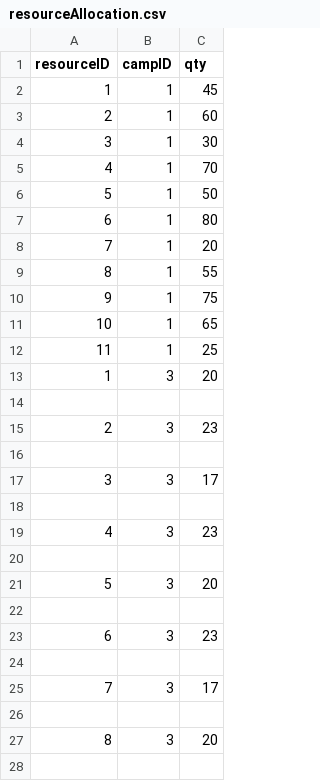
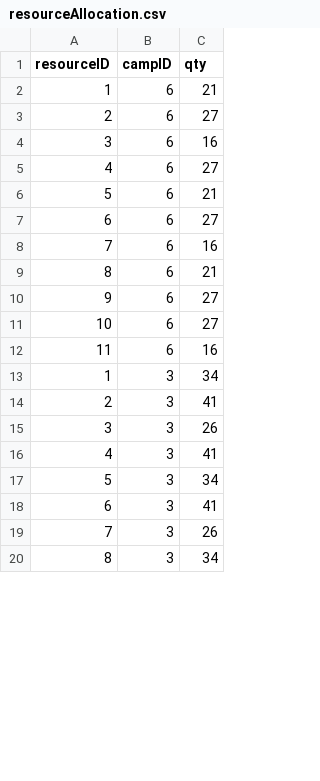
Before and after one commit to bennylao/ucl-humanitarian-management-system-CLI, a CSV file: humanitarian_management_system/data/resourceAllocation.csv, drawn as a sheet; only a part is shown; the diff covers the shown part only.

```diff
--- a/humanitarian_management_system/data/resourceAllocation.csv
+++ b/humanitarian_management_system/data/resourceAllocation.csv
@@ -1,28 +1,20 @@
 resourceID,campID,qty
-1,1,45
-2,1,60
-3,1,30
-4,1,70
-5,1,50
-6,1,80
-7,1,20
-8,1,55
-9,1,75
-10,1,65
-11,1,25
-1,3,20
-
-2,3,23
-
-3,3,17
-
-4,3,23
-
-5,3,20
-
-6,3,23
-
-7,3,17
-
-8,3,20
-
+1,6,21
+2,6,27
+3,6,16
+4,6,27
+5,6,21
+6,6,27
+7,6,16
+8,6,21
+9,6,27
+10,6,27
+11,6,16
+1,3,34
+2,3,41
+3,3,26
+4,3,41
+5,3,34
+6,3,41
+7,3,26
+8,3,34
```
Also changed, not shown: 2 added rows, 13 removed rows and 25 edited cells elsewhere in this file, humanitarian_management_system/data/eventTesting.csv, humanitarian_management_system/data/user.csv, 17 other files.
